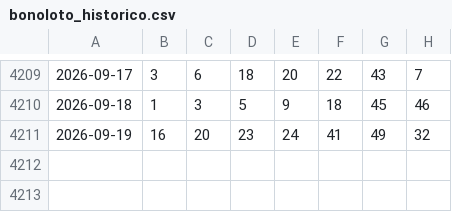
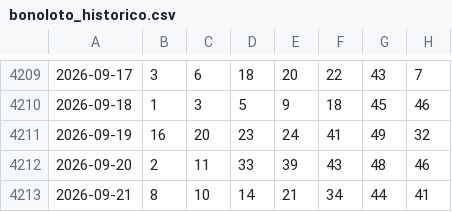
Before and after one commit to Pingarra1971/bonoloto-2, a CSV file: data/bonoloto_historico.csv, drawn as a sheet; only a part is shown, gaps mark what is left out; the diff names each change by its address in the sheet, - before the commit and + after, or states it on an @@ line.

```diff
--- a/data/bonoloto_historico.csv
+++ b/data/bonoloto_historico.csv
+row 4212: 2026-09-20 | 2 | 11 | 33 | 39 | 43 | 48 | 46
+row 4213: 2026-09-21 | 8 | 10 | 14 | 21 | 34 | 44 | 41
```
Also changed, not shown: 1 other file.
